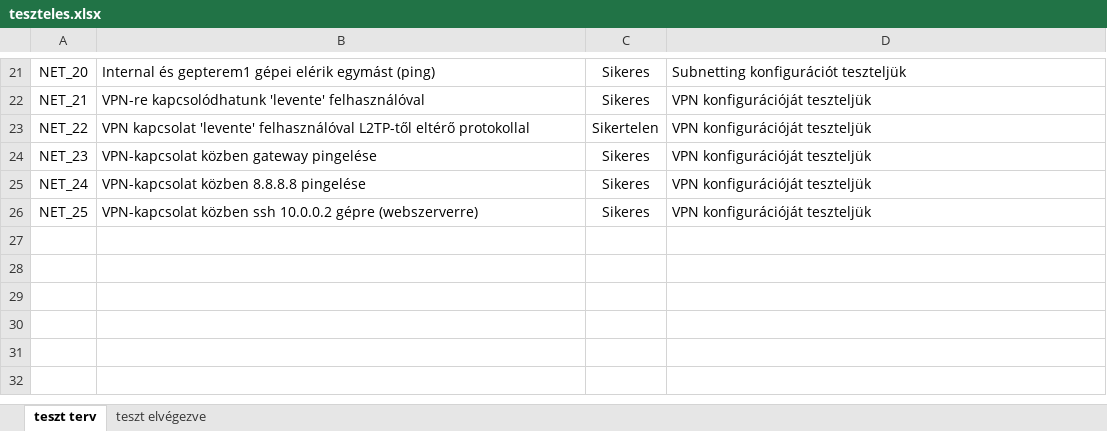
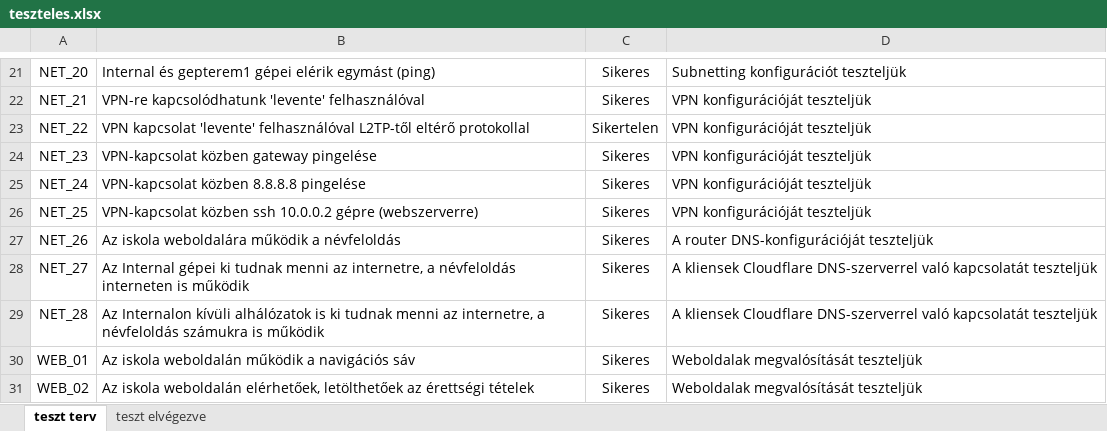
Before and after one commit to nagytoth1/oprendszerek_beadando, an Excel workbook: tablazatok/teszteles.xlsx, sheet teszt terv, drawn as a sheet; only a part is shown, gaps mark what is left out; values as stored, in another font and other column widths than the file's, no borders; the diff names each change by its address in the sheet, - before the commit and + after, or states it on an @@ line.

```diff
--- a/tablazatok/teszteles.xlsx (sheet teszt terv)
+++ b/tablazatok/teszteles.xlsx (sheet teszt terv)
+row 27: NET_26 | Az iskola weboldalára működik a névfeloldás | Sikeres | A router DNS-konfigurációját teszteljük
+row 28: NET_27 | Az Internal gépei ki tudnak menni az internetre, a névfeloldás interneten is működik | Sikeres | A kliensek Cloudflare DNS-szerverrel való kapcsolatát teszteljük
+row 29: NET_28 | Az Internalon kívüli alhálózatok is ki tudnak menni az internetre, a névfeloldás számukra is működik | Sikeres | A kliensek Cloudflare DNS-szerverrel való kapcsolatát teszteljük
+row 30: WEB_01 | Az iskola weboldalán működik a navigációs sáv | Sikeres | Weboldalak megvalósítását teszteljük
+row 31: WEB_02 | Az iskola weboldalán elérhetőek, letölthetőek az érettségi tételek | Sikeres | Weboldalak megvalósítását teszteljük
```
Also changed, not shown: sheet teszt elvégezve, 1 other file.
